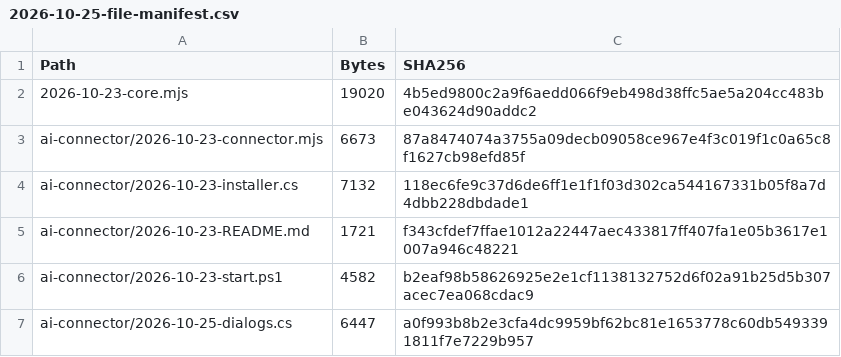
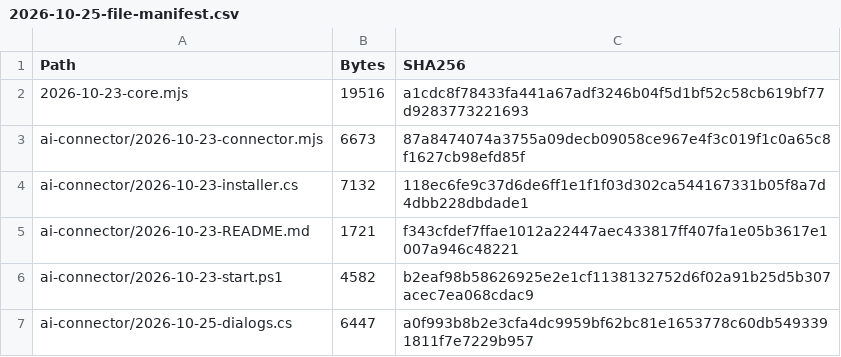
Before and after one commit to paran-coder/SceneBlock, a CSV file: 2026-10-25-file-manifest.csv, drawn as a sheet; only a part is shown; the diff covers the shown part only.

```diff
--- a/2026-10-25-file-manifest.csv
+++ b/2026-10-25-file-manifest.csv
@@ -1,3 +1,3 @@
 Path,Bytes,SHA256
-2026-10-23-core.mjs,19020,4b5ed9800c2a9f6aedd066f9eb498d38ffc5ae5a204cc483be043624d90addc2
+2026-10-23-core.mjs,19516,a1cdc8f78433fa441a67adf3246b04f5d1bf52c58cb619bf77d9283773221693
 ai-connector/2026-10-23-connector.mjs,6673,87a8474074a3755a09decb09058ce967e4f3c019f1c0a65c8f1627cb98efd85f
```
Also changed, not shown: 6 added rows and 11 edited cells elsewhere in this file, 14 other files.
